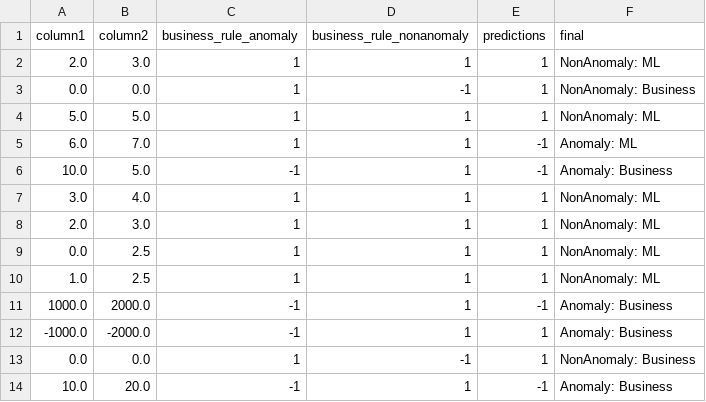
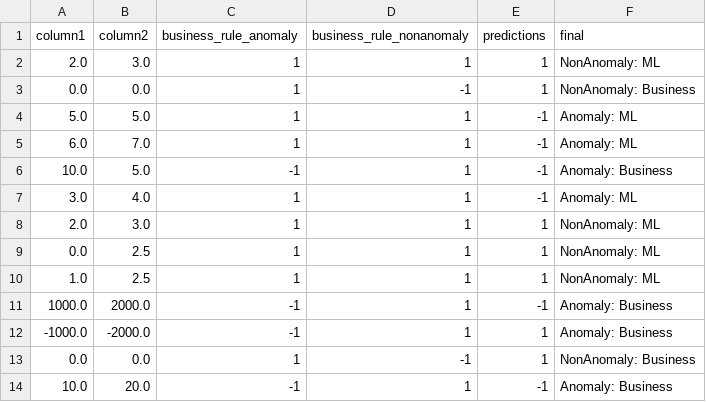
Before and after one commit to ShrikarSankpal/basicml, a CSV file: data/inference/output_file.csv, drawn as a sheet.

```diff
--- a/data/inference/output_file.csv
+++ b/data/inference/output_file.csv
@@ -3,6 +3,6 @@ column1,column2,business_rule_anomaly,business_rule_nonanomaly,predictions,final
 0.0,0.0,1,-1,1,NonAnomaly: Business
-5.0,5.0,1,1,1,NonAnomaly: ML
+5.0,5.0,1,1,-1,Anomaly: ML
 6.0,7.0,1,1,-1,Anomaly: ML
 10.0,5.0,-1,1,-1,Anomaly: Business
-3.0,4.0,1,1,1,NonAnomaly: ML
+3.0,4.0,1,1,-1,Anomaly: ML
 2.0,3.0,1,1,1,NonAnomaly: ML
```
Also changed, not shown: 5 other files.
